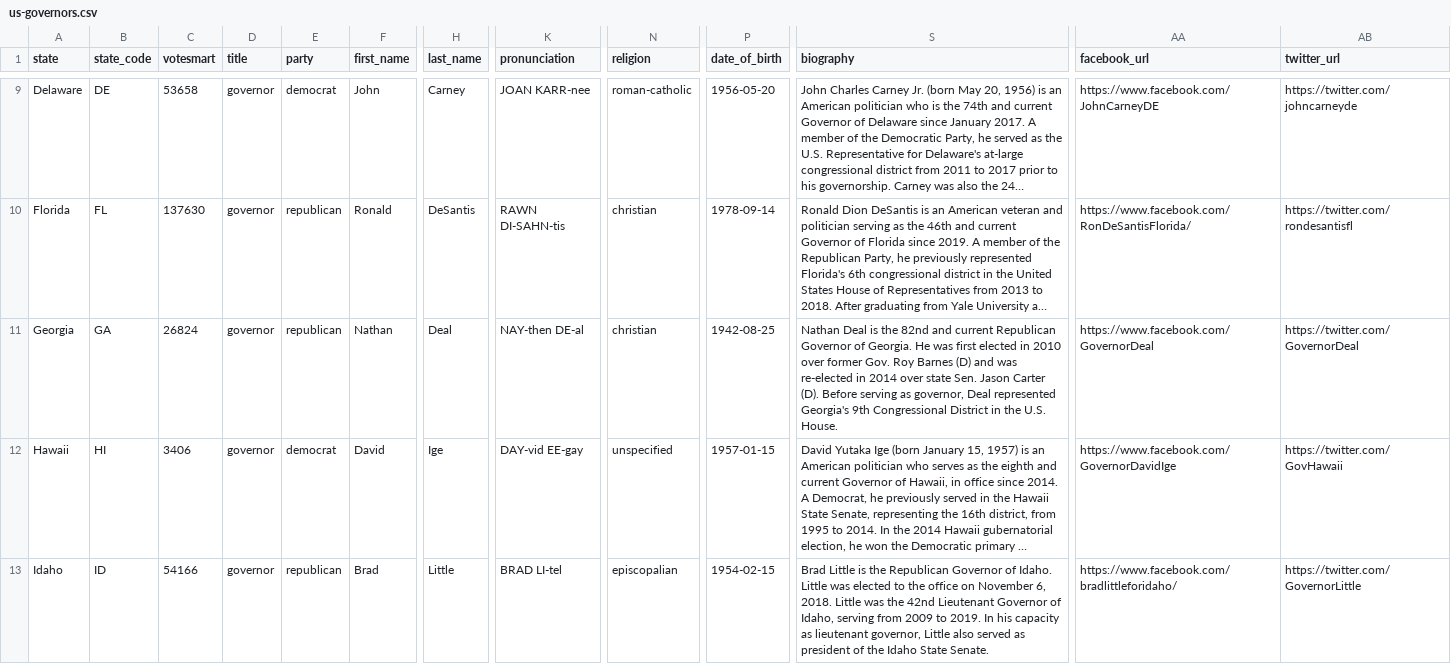
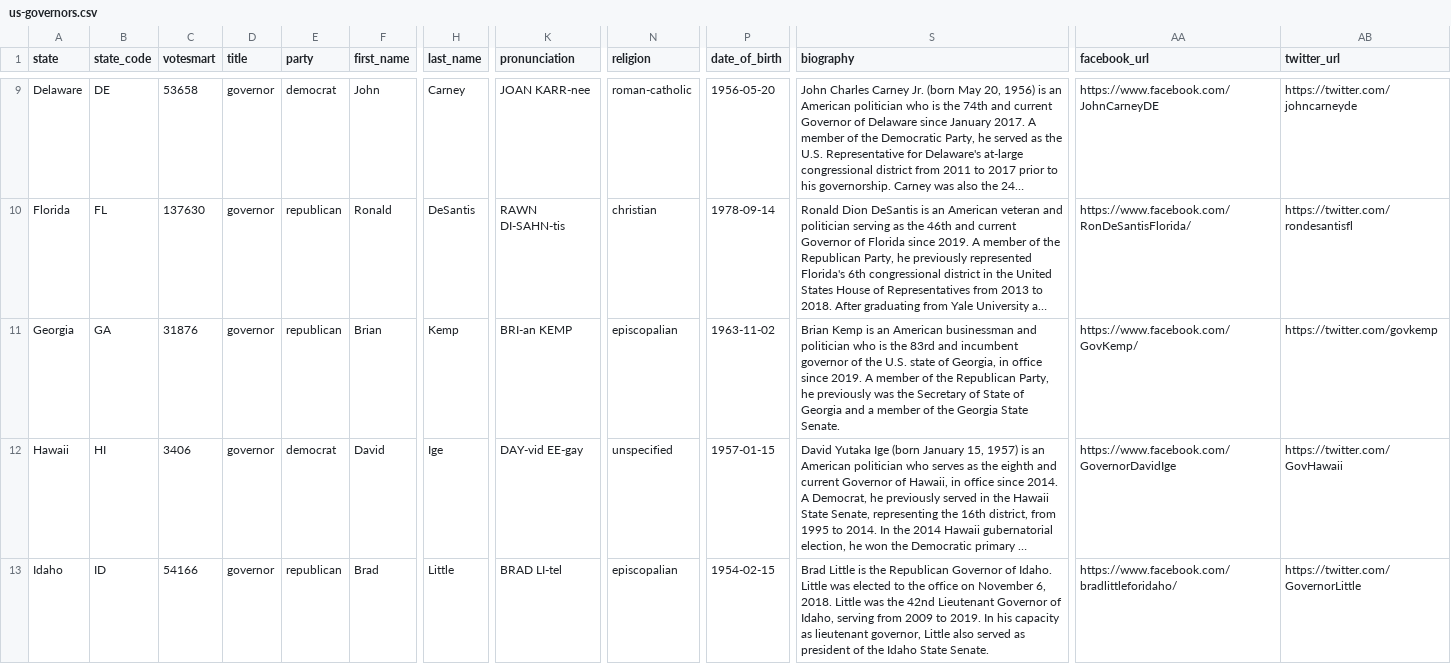
Before and after one commit to 5calls/us-governors, a CSV file: source/us-governors.csv, drawn as a sheet; only a part is shown, gaps mark what is left out; long unchanged cells end in …; the diff names each change by its address in the sheet, - before the commit and + after, or states it on an @@ line.

```diff
--- a/source/us-governors.csv
+++ b/source/us-governors.csv
-C11 (votesmart): 26824
+C11 (votesmart): 31876
-F11 (first_name): Nathan
+F11 (first_name): Brian
-H11 (last_name): Deal
+H11 (last_name): Kemp
-K11 (pronunciation): NAY-then DE-al
+K11 (pronunciation): BRI-an KEMP
-N11 (religion): christian
+N11 (religion): episcopalian
-P11 (date_of_birth): 1942-08-25
+P11 (date_of_birth): 1963-11-02
-S11 (biography): Nathan Deal is the 82nd and current Republican Governor of Georgia. He was first elected in 2010 over former Gov. Roy Barnes (D) and was re-elected in 2014 over state Sen. Jason Carter (D). Before serving as governor, Deal represented Georgia's 9th Congressional District in the U.S. House.
+S11 (biography): Brian Kemp is an American businessman and politician who is the 83rd and incumbent governor of the U.S. state of Georgia, in office since 2019. A member of the Republican Party, he previously was the Secretary of State of Georgia and a member of the Georgia State Senate.
-AA11 (facebook_url): https://www.facebook.com/GovernorDeal
+AA11 (facebook_url): https://www.facebook.com/GovKemp/
-AB11 (twitter_url): https://twitter.com/GovernorDeal
+AB11 (twitter_url): https://twitter.com/govkemp
```
Also changed, not shown: us-governors/data/us-governors.csv, 18 other files.
